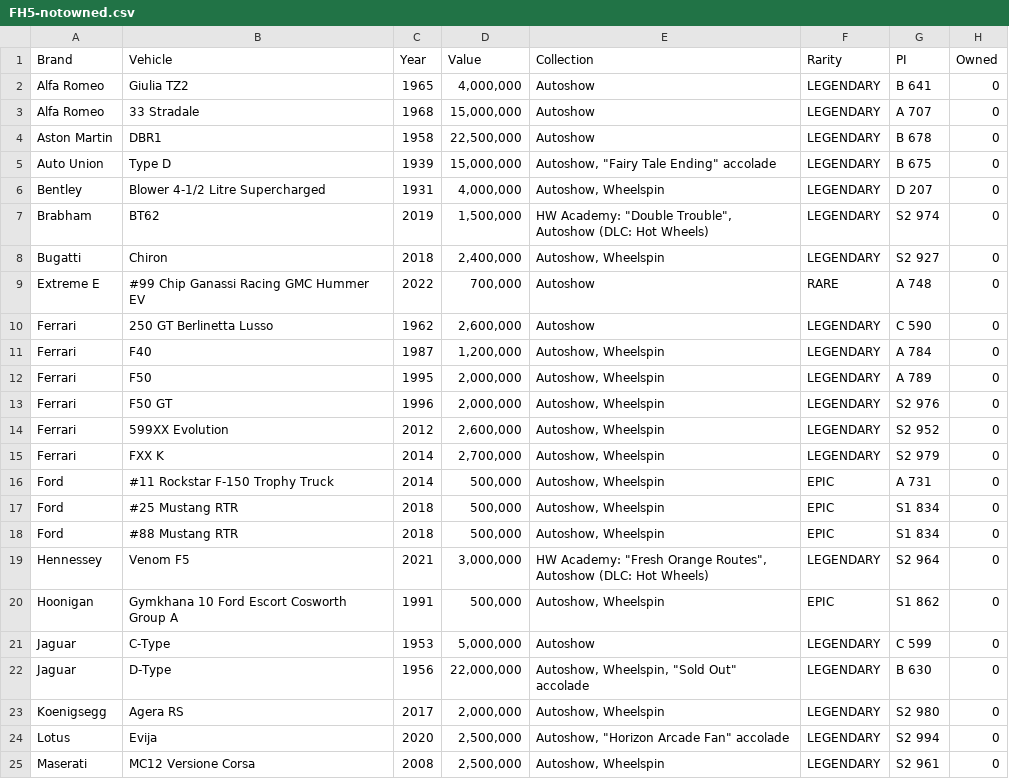
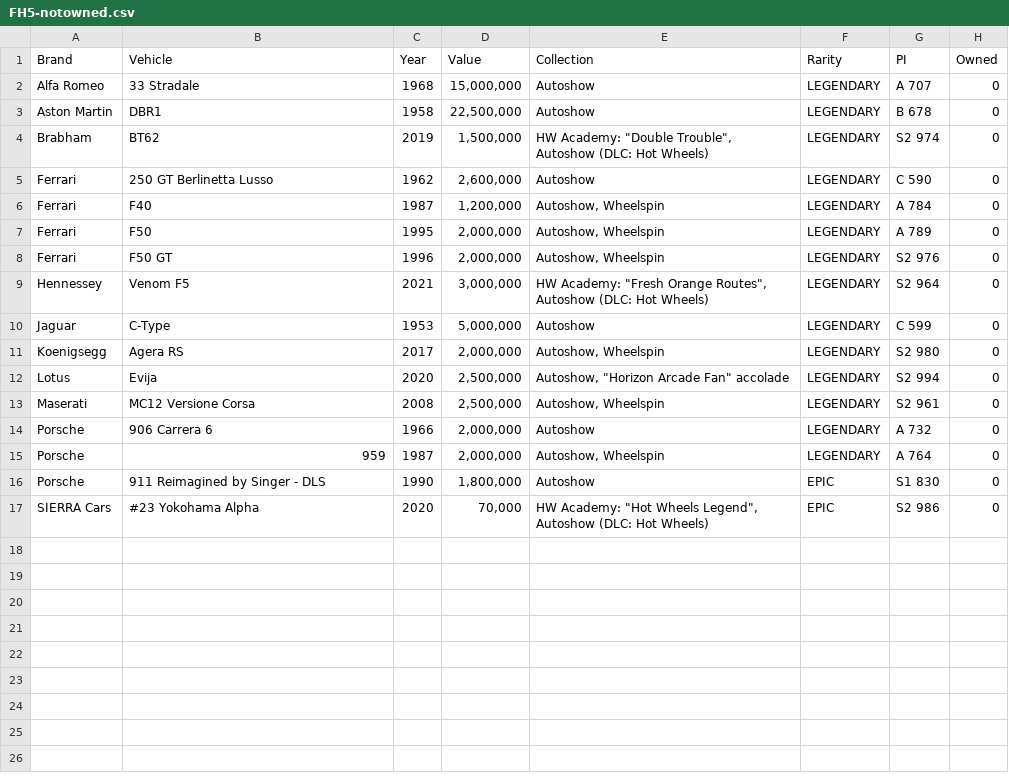
Before and after one commit to iaspidem/fh-cars-list, a CSV file: FH5/FH5-notowned.csv, drawn as a sheet; only a part is shown; the shorter side is filled out with more unchanged rows; the diff names each change by its address in the sheet, - before the commit and + after, or states it on an @@ line.

Commit message:
update FH5 owned cars list

```diff
--- a/FH5/FH5-notowned.csv
+++ b/FH5/FH5-notowned.csv
-row 2: Alfa Romeo | Giulia TZ2 | 1965 | 4,000,000 | Autoshow | LEGENDARY | B 641 | 0
-row 5: Auto Union | Type D | 1939 | 15,000,000 | Autoshow, "Fairy Tale Ending" accolade | LEGENDARY | B 675 | 0
-row 6: Bentley | Blower 4-1/2 Litre Supercharged | 1931 | 4,000,000 | Autoshow, Wheelspin | LEGENDARY | D 207 | 0
-row 8: Bugatti | Chiron | 2018 | 2,400,000 | Autoshow, Wheelspin | LEGENDARY | S2 927 | 0
-row 9: Extreme E | #99 Chip Ganassi Racing GMC Hummer EV | 2022 | 700,000 | Autoshow | RARE | A 748 | 0
-row 14: Ferrari | 599XX Evolution | 2012 | 2,600,000 | Autoshow, Wheelspin | LEGENDARY | S2 952 | 0
-row 15: Ferrari | FXX K | 2014 | 2,700,000 | Autoshow, Wheelspin | LEGENDARY | S2 979 | 0
-row 16: Ford | #11 Rockstar F-150 Trophy Truck | 2014 | 500,000 | Autoshow, Wheelspin | EPIC | A 731 | 0
-row 17: Ford | #25 Mustang RTR | 2018 | 500,000 | Autoshow, Wheelspin | EPIC | S1 834 | 0
-row 18: Ford | #88 Mustang RTR | 2018 | 500,000 | Autoshow, Wheelspin | EPIC | S1 834 | 0
-row 20: Hoonigan | Gymkhana 10 Ford Escort Cosworth Group A | 1991 | 500,000 | Autoshow, Wheelspin | EPIC | S1 862 | 0
-row 22: Jaguar | D-Type | 1956 | 22,000,000 | Autoshow, Wheelspin, "Sold Out" accolade | LEGENDARY | B 630 | 0
```
Also changed, not shown: FH5/FH5-0-owned.csv, 1 other file.
